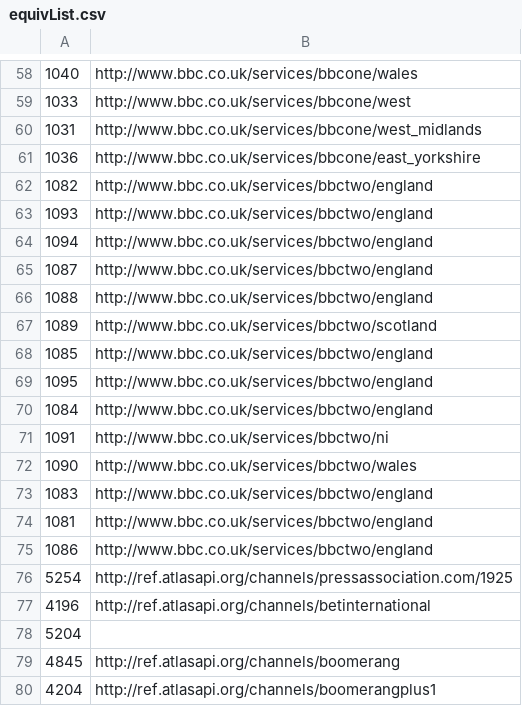
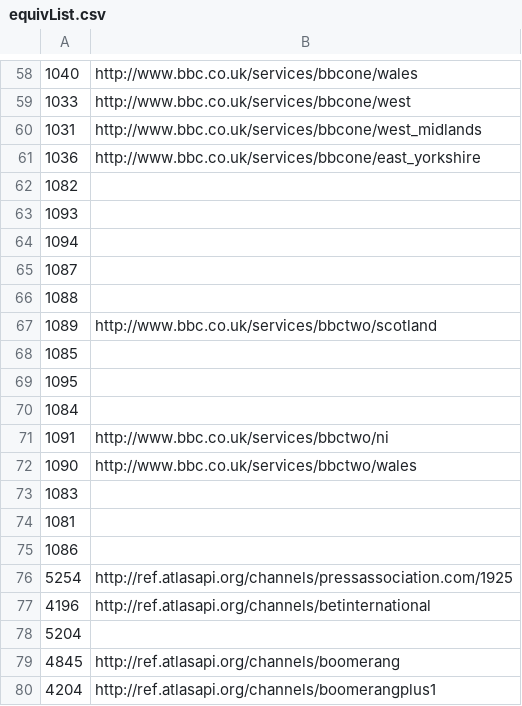
Before and after one commit to atlasapi/atlas, a CSV file: src/main/resources/equivList.csv, drawn as a sheet; only a part is shown, gaps mark what is left out.

Commit message:
Removed channel equiv for BBC2 England variant station codes
Preventing proper broadcast ingest due to broadcasts for all station codes being ingested on a single channel

```diff
--- a/src/main/resources/equivList.csv
+++ b/src/main/resources/equivList.csv
@@ -61,16 +61,16 @@
 1036,http://www.bbc.co.uk/services/bbcone/east_yorkshire
-1082,http://www.bbc.co.uk/services/bbctwo/england
-1093,http://www.bbc.co.uk/services/bbctwo/england
-1094,http://www.bbc.co.uk/services/bbctwo/england
-1087,http://www.bbc.co.uk/services/bbctwo/england
-1088,http://www.bbc.co.uk/services/bbctwo/england
+1082,
+1093,
+1094,
+1087,
+1088,
 1089,http://www.bbc.co.uk/services/bbctwo/scotland
-1085,http://www.bbc.co.uk/services/bbctwo/england
-1095,http://www.bbc.co.uk/services/bbctwo/england
-1084,http://www.bbc.co.uk/services/bbctwo/england
+1085,
+1095,
+1084,
 1091,http://www.bbc.co.uk/services/bbctwo/ni
 1090,http://www.bbc.co.uk/services/bbctwo/wales
-1083,http://www.bbc.co.uk/services/bbctwo/england
-1081,http://www.bbc.co.uk/services/bbctwo/england
-1086,http://www.bbc.co.uk/services/bbctwo/england
+1083,
+1081,
+1086,
 5254,http://ref.atlasapi.org/channels/pressassociation.com/1925
```
